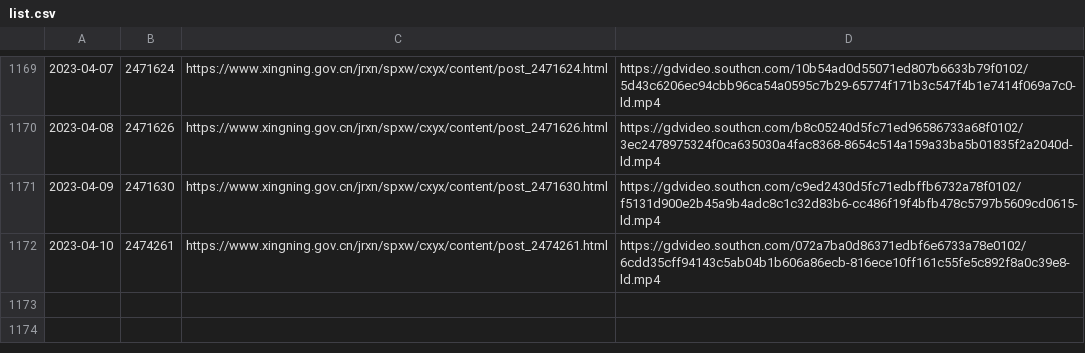
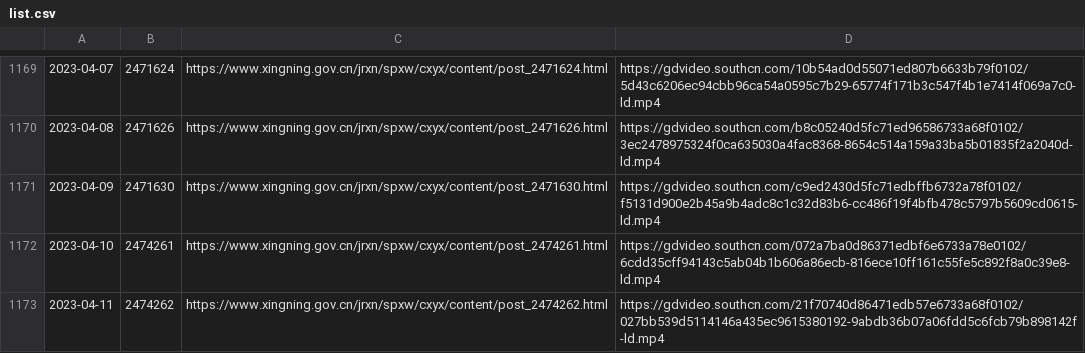
Before and after one commit to ayaka14732/SNHakkaNews, a CSV file: list.csv, drawn as a sheet; only a part is shown, gaps mark what is left out.

```diff
--- a/list.csv
+++ b/list.csv
@@ -1172 +1172,2 @@
 2023-04-10,2474261,https://www.xingning.gov.cn/jrxn/spxw/cxyx/content/post_2474261.html,https://gdvideo.southcn.com/072a7ba0d86371edbf6e6733a78e0102/6cdd35cff94143c5ab04b1b606a86ecb-816ece10ff161c55fe5c892f8a0c39e8-ld.mp4
+2023-04-11,2474262,https://www.xingning.gov.cn/jrxn/spxw/cxyx/content/post_2474262.html,https://gdvideo.southcn.com/21f70740d86471edb57e6733a68f0102/027bb539d5114146a435ec9615380192-9abdb36b07a06fdd5c6fcb79b898142f-ld.mp4
```
